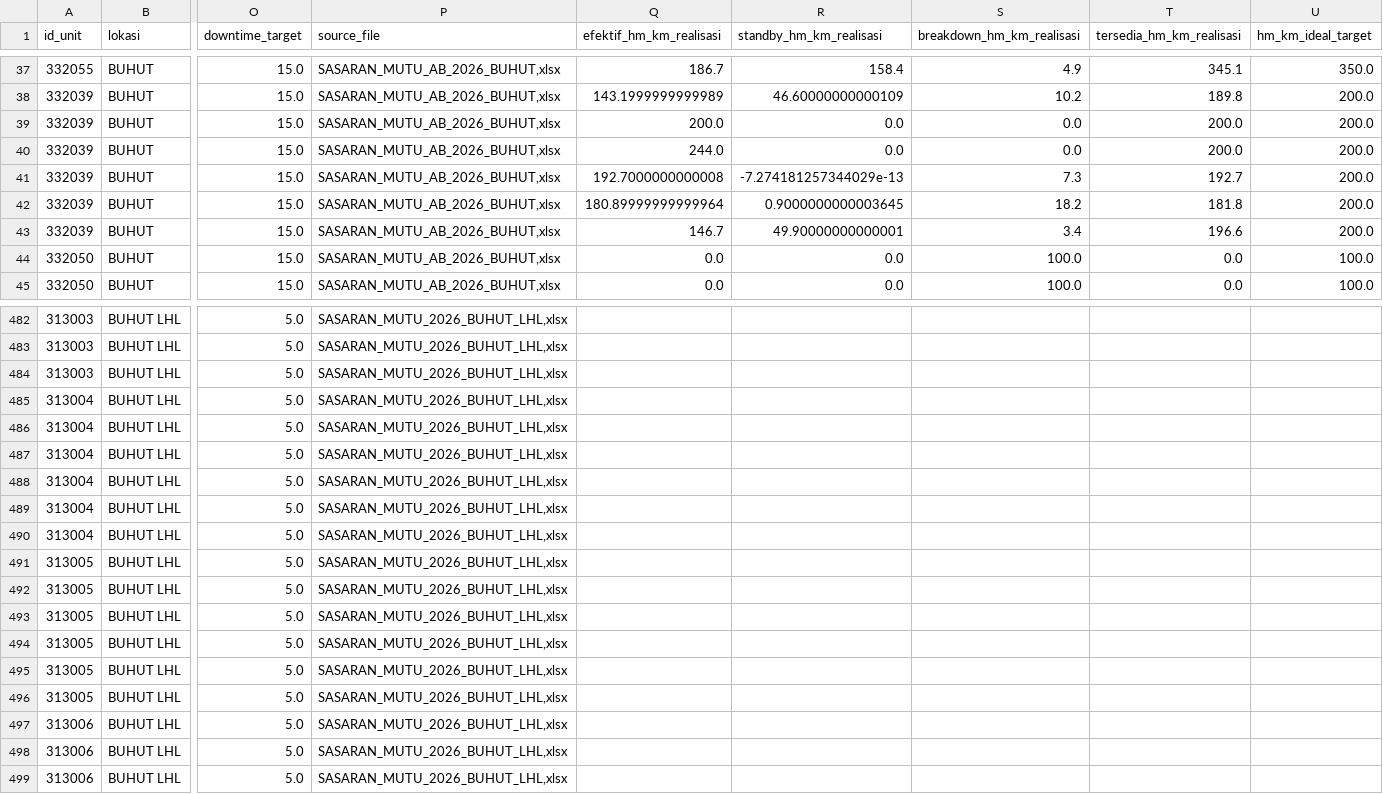
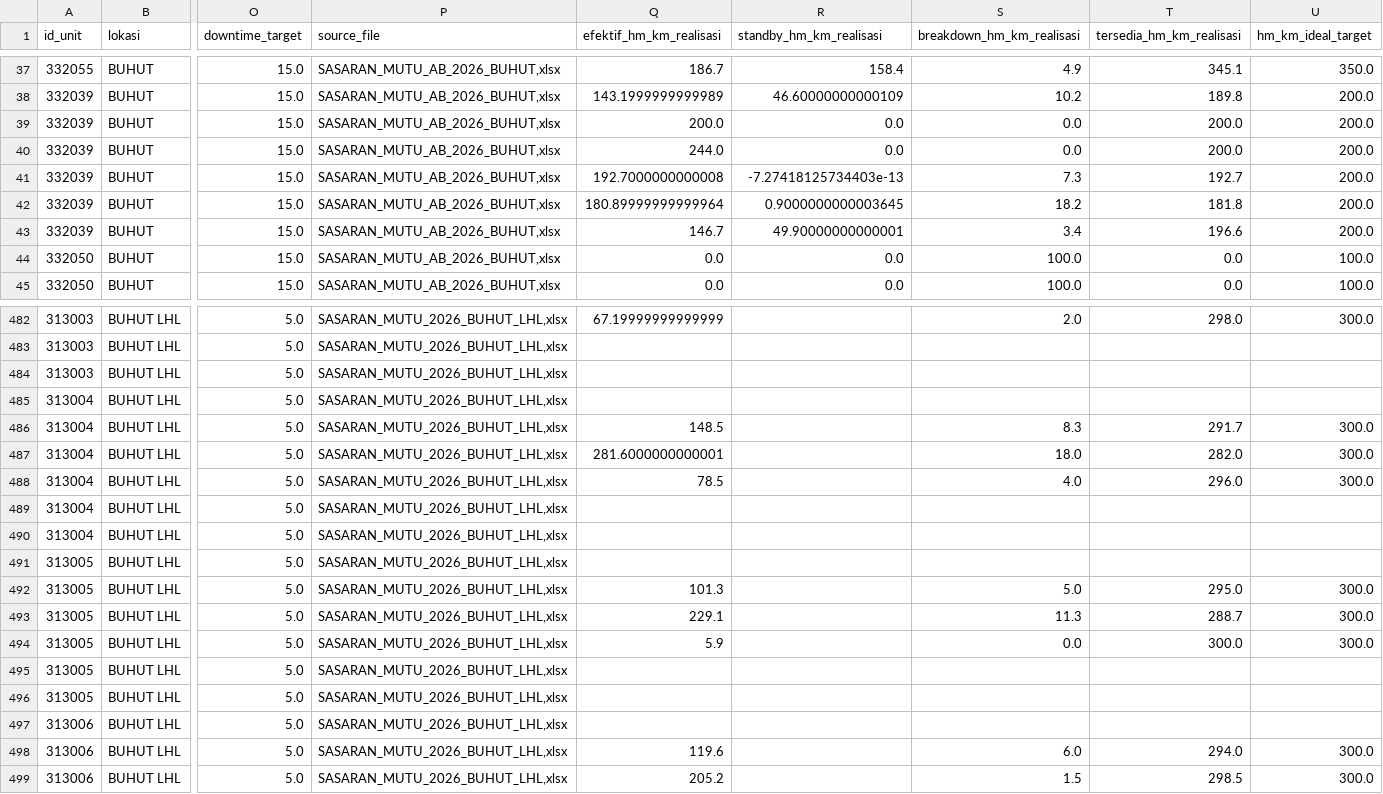
Before and after one commit to fahrudinarab-creator/BKMS-Dashboard, a CSV file: data_sasaran_mutu.csv, drawn as a sheet; only a part is shown, gaps mark what is left out; the diff covers the shown part only; the diff names each change by its address in the sheet, - before the commit and + after, or states it on an @@ line.

```diff
--- a/data_sasaran_mutu.csv
+++ b/data_sasaran_mutu.csv
-R41 (standby_hm_km_realisasi): -7.274181257344029e-13
+R41 (standby_hm_km_realisasi): -7.27418125734403e-13
-Q482 (efektif_hm_km_realisasi): (empty)
+Q482 (efektif_hm_km_realisasi): 67.19999999999999
-S482 (breakdown_hm_km_realisasi): (empty)
+S482 (breakdown_hm_km_realisasi): 2.0
-T482 (tersedia_hm_km_realisasi): (empty)
+T482 (tersedia_hm_km_realisasi): 298.0
-U482 (hm_km_ideal_target): (empty)
+U482 (hm_km_ideal_target): 300.0
-Q486 (efektif_hm_km_realisasi): (empty)
+Q486 (efektif_hm_km_realisasi): 148.5
-S486 (breakdown_hm_km_realisasi): (empty)
+S486 (breakdown_hm_km_realisasi): 8.3
-T486 (tersedia_hm_km_realisasi): (empty)
+T486 (tersedia_hm_km_realisasi): 291.7
-U486:U488 (hm_km_ideal_target): (empty)
+U486:U488 (hm_km_ideal_target): 300.0
-Q487 (efektif_hm_km_realisasi): (empty)
+Q487 (efektif_hm_km_realisasi): 281.6000000000001
-S487 (breakdown_hm_km_realisasi): (empty)
+S487 (breakdown_hm_km_realisasi): 18.0
-T487 (tersedia_hm_km_realisasi): (empty)
+T487 (tersedia_hm_km_realisasi): 282.0
-Q488 (efektif_hm_km_realisasi): (empty)
+Q488 (efektif_hm_km_realisasi): 78.5
-S488 (breakdown_hm_km_realisasi): (empty)
+S488 (breakdown_hm_km_realisasi): 4.0
-T488 (tersedia_hm_km_realisasi): (empty)
+T488 (tersedia_hm_km_realisasi): 296.0
-Q492 (efektif_hm_km_realisasi): (empty)
+Q492 (efektif_hm_km_realisasi): 101.3
-S492 (breakdown_hm_km_realisasi): (empty)
+S492 (breakdown_hm_km_realisasi): 5.0
-T492 (tersedia_hm_km_realisasi): (empty)
+T492 (tersedia_hm_km_realisasi): 295.0
-U492:U494 (hm_km_ideal_target): (empty)
+U492:U494 (hm_km_ideal_target): 300.0
-Q493 (efektif_hm_km_realisasi): (empty)
+Q493 (efektif_hm_km_realisasi): 229.1
-S493 (breakdown_hm_km_realisasi): (empty)
+S493 (breakdown_hm_km_realisasi): 11.3
-T493 (tersedia_hm_km_realisasi): (empty)
+T493 (tersedia_hm_km_realisasi): 288.7
-Q494 (efektif_hm_km_realisasi): (empty)
+Q494 (efektif_hm_km_realisasi): 5.9
-S494 (breakdown_hm_km_realisasi): (empty)
+S494 (breakdown_hm_km_realisasi): 0.0
-T494 (tersedia_hm_km_realisasi): (empty)
+T494 (tersedia_hm_km_realisasi): 300.0
-Q498 (efektif_hm_km_realisasi): (empty)
+Q498 (efektif_hm_km_realisasi): 119.6
-S498 (breakdown_hm_km_realisasi): (empty)
+S498 (breakdown_hm_km_realisasi): 6.0
-T498 (tersedia_hm_km_realisasi): (empty)
+T498 (tersedia_hm_km_realisasi): 294.0
-U498:U499 (hm_km_ideal_target): (empty)
+U498:U499 (hm_km_ideal_target): 300.0
-Q499 (efektif_hm_km_realisasi): (empty)
+Q499 (efektif_hm_km_realisasi): 205.2
-S499 (breakdown_hm_km_realisasi): (empty)
+S499 (breakdown_hm_km_realisasi): 1.5
-T499 (tersedia_hm_km_realisasi): (empty)
+T499 (tersedia_hm_km_realisasi): 298.5
```
Also changed, not shown: 64 edited cells elsewhere in this file.
